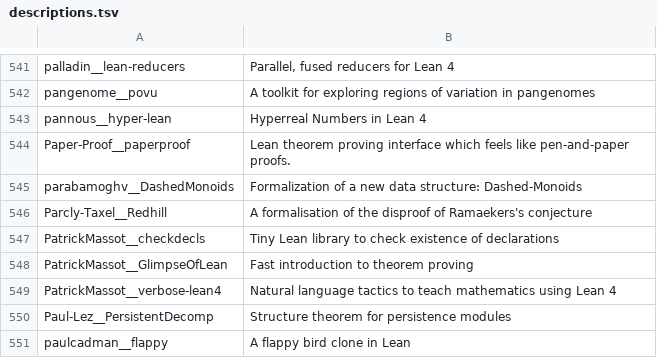
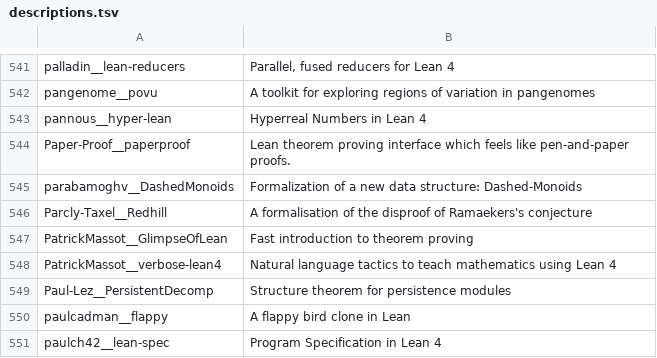
Before and after one commit to dzackgarza/formalization-corpus, a TSV file: descriptions.tsv, drawn as a sheet; only a part is shown, gaps mark what is left out; the shorter side is filled out with more unchanged rows.

```diff
--- a/descriptions.tsv
+++ b/descriptions.tsv
@@ -546,3 +546,2 @@ parabamoghv__DashedMonoids	Formalization of a new data structure: Dashed-Monoids
 Parcly-Taxel__Redhill	A formalisation of the disproof of Ramaekers's conjecture
-PatrickMassot__checkdecls	Tiny Lean library to check existence of declarations
 PatrickMassot__GlimpseOfLean	Fast introduction to theorem proving
```
Also changed, not shown: sources.tsv, 20 other files.
